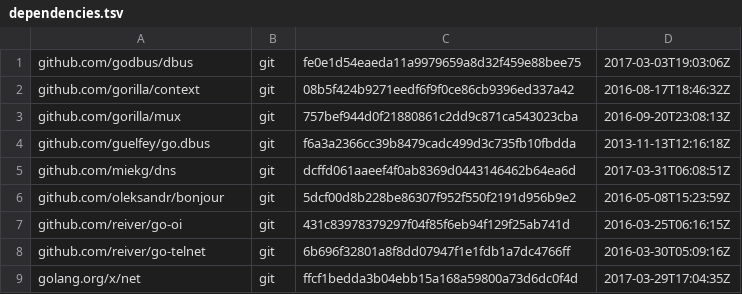
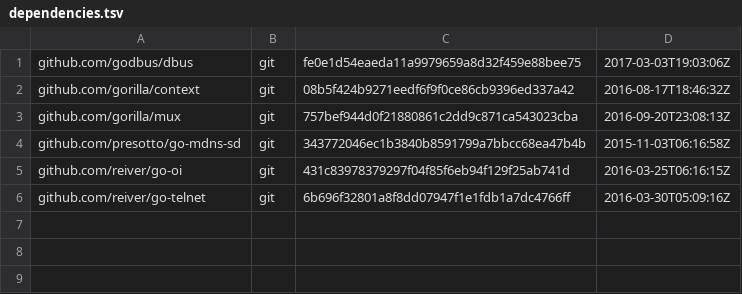
Before and after one commit to CanonicalLtd/UCWifiConnect, a TSV file: dependencies.tsv, drawn as a sheet.

Commit message:
updated dependencies.tsv!

```diff
--- a/dependencies.tsv
+++ b/dependencies.tsv
@@ -3,7 +3,4 @@ github.com/gorilla/context	git	08b5f424b9271eedf6f9f0ce86cb9396ed337a42	2016-08-
 github.com/gorilla/mux	git	757bef944d0f21880861c2dd9c871ca543023cba	2016-09-20T23:08:13Z
-github.com/guelfey/go.dbus	git	f6a3a2366cc39b8479cadc499d3c735fb10fbdda	2013-11-13T12:16:18Z
-github.com/miekg/dns	git	dcffd061aaeef4f0ab8369d0443146462b64ea6d	2017-03-31T06:08:51Z
-github.com/oleksandr/bonjour	git	5dcf00d8b228be86307f952f550f2191d956b9e2	2016-05-08T15:23:59Z
+github.com/presotto/go-mdns-sd	git	343772046ec1b3840b8591799a7bbcc68ea47b4b	2015-11-03T06:16:58Z
 github.com/reiver/go-oi	git	431c83978379297f04f85f6eb94f129f25ab741d	2016-03-25T06:16:15Z
 github.com/reiver/go-telnet	git	6b696f32801a8f8dd07947f1e1fdb1a7dc4766ff	2016-03-30T05:09:16Z
-golang.org/x/net	git	ffcf1bedda3b04ebb15a168a59800a73d6dc0f4d	2017-03-29T17:04:35Z
```
